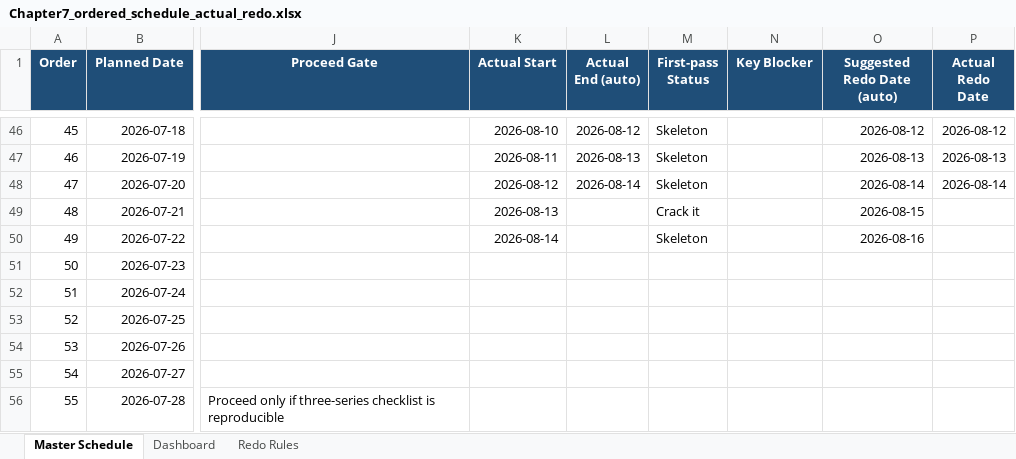
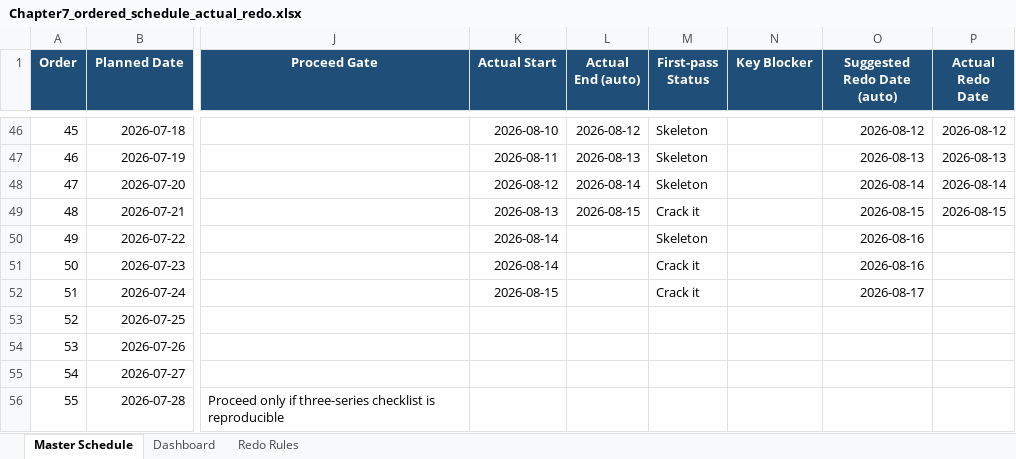
Before and after one commit to Archimondstat/resnick-notes, an Excel workbook: plan/Chapter7_ordered_schedule_actual_redo.xlsx, sheet Master Schedule, drawn as a sheet; only a part is shown, gaps mark what is left out; values as stored, in another font and other column widths than the file's, no borders; conditional formats and table styles not drawn; the diff names each change by its address in the sheet, - before the commit and + after, or states it on an @@ line.

```diff
--- a/plan/Chapter7_ordered_schedule_actual_redo.xlsx (sheet Master Schedule)
+++ b/plan/Chapter7_ordered_schedule_actual_redo.xlsx (sheet Master Schedule)
-L49 (Actual End (auto)): (empty)
+L49 (Actual End (auto)): 2026-08-15
-P49 (Actual Redo Date): (empty)
+P49 (Actual Redo Date): 2026-08-15
-K51 (Actual Start): (empty)
+K51 (Actual Start): 2026-08-14
-M51:M52 (First-pass Status): (empty)
+M51:M52 (First-pass Status): Crack it
-O51 (Suggested Redo Date (auto)): (empty)
+O51 (Suggested Redo Date (auto)): 2026-08-16
-K52 (Actual Start): (empty)
+K52 (Actual Start): 2026-08-15
-O52 (Suggested Redo Date (auto)): (empty)
+O52 (Suggested Redo Date (auto)): 2026-08-17
```
Also changed, not shown: sheet Dashboard, 4 other files.
